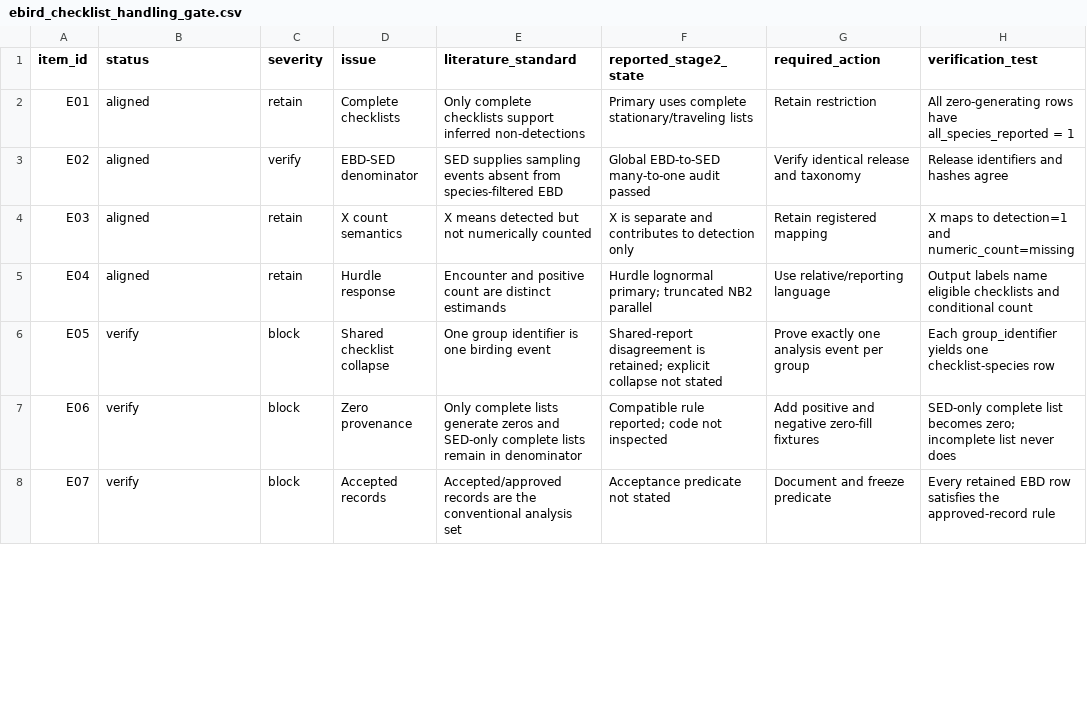
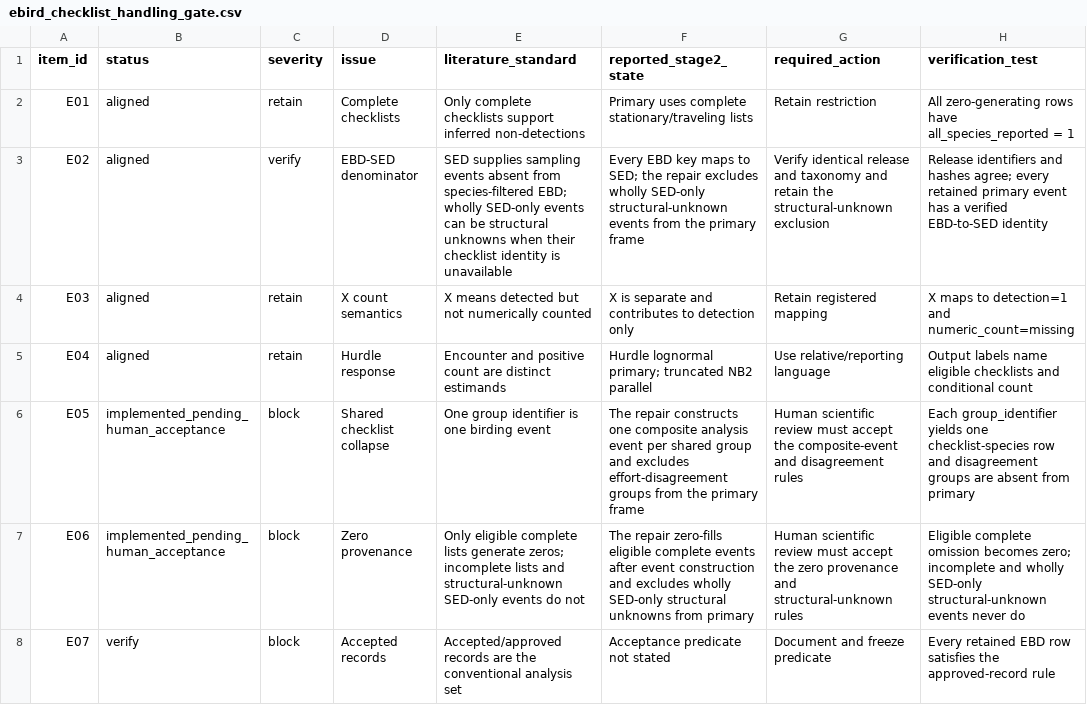
Before and after one commit to JTDingwall/herring-x-ebird-version-2, a CSV file: metadata/ebird_checklist_handling_gate.csv, drawn as a sheet; only a part is shown; the diff covers the shown part only.

Commit message:
reconcile checklist gate with Stage 2 repair

```diff
--- a/metadata/ebird_checklist_handling_gate.csv
+++ b/metadata/ebird_checklist_handling_gate.csv
@@ -2,7 +2,7 @@ item_id,status,severity,issue,literature_standard,reported_stage2_state,required
 E01,aligned,retain,Complete checklists,"Only complete checklists support inferred non-detections","Primary uses complete stationary/traveling lists","Retain restriction","All zero-generating rows have all_species_reported = 1"
-E02,aligned,verify,EBD-SED denominator,"SED supplies sampling events absent from species-filtered EBD","Global EBD-to-SED many-to-one audit passed","Verify identical release and taxonomy","Release identifiers and hashes agree"
+E02,aligned,verify,EBD-SED denominator,"SED supplies sampling events absent from species-filtered EBD; wholly SED-only events can be structural unknowns when their checklist identity is unavailable","Every EBD key maps to SED; the repair excludes wholly SED-only structural-unknown events from the primary frame","Verify identical release and taxonomy and retain the structural-unknown exclusion","Release identifiers and hashes agree; every retained primary event has a verified EBD-to-SED identity"
 E03,aligned,retain,X count semantics,"X means detected but not numerically counted","X is separate and contributes to detection only","Retain registered mapping","X maps to detection=1 and numeric_count=missing"
 E04,aligned,retain,Hurdle response,"Encounter and positive count are distinct estimands","Hurdle lognormal primary; truncated NB2 parallel","Use relative/reporting language","Output labels name eligible checklists and conditional count"
-E05,verify,block,Shared checklist collapse,"One group identifier is one birding event","Shared-report disagreement is retained; explicit collapse not stated","Prove exactly one analysis event per group","Each group_identifier yields one checklist-species row"
-E06,verify,block,Zero provenance,"Only complete lists generate zeros and SED-only complete lists remain in denominator","Compatible rule reported; code not inspected","Add positive and negative zero-fill fixtures","SED-only complete list becomes zero; incomplete list never does"
+E05,implemented_pending_human_acceptance,block,Shared checklist collapse,"One group identifier is one birding event","The repair constructs one composite analysis event per shared group and excludes effort-disagreement groups from the primary frame","Human scientific review must accept the composite-event and disagreement rules","Each group_identifier yields one checklist-species row and disagreement groups are absent from primary"
+E06,implemented_pending_human_acceptance,block,Zero provenance,"Only eligible complete lists generate zeros; incomplete lists and structural-unknown SED-only events do not","The repair zero-fills eligible complete events after event construction and excludes wholly SED-only structural unknowns from primary","Human scientific review must accept the zero provenance and structural-unknown rules","Eligible complete omission becomes zero; incomplete and wholly SED-only structural-unknown events never do"
 E07,verify,block,Accepted records,"Accepted/approved records are the conventional analysis set","Acceptance predicate not stated","Document and freeze predicate","Every retained EBD row satisfies the approved-record rule"
```
Also changed, not shown: 9 edited cells elsewhere in this file.
